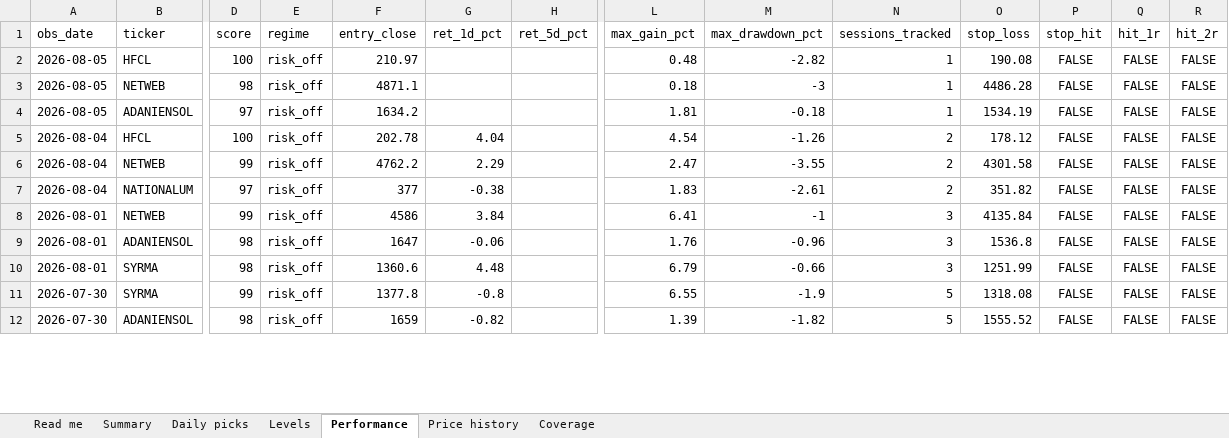
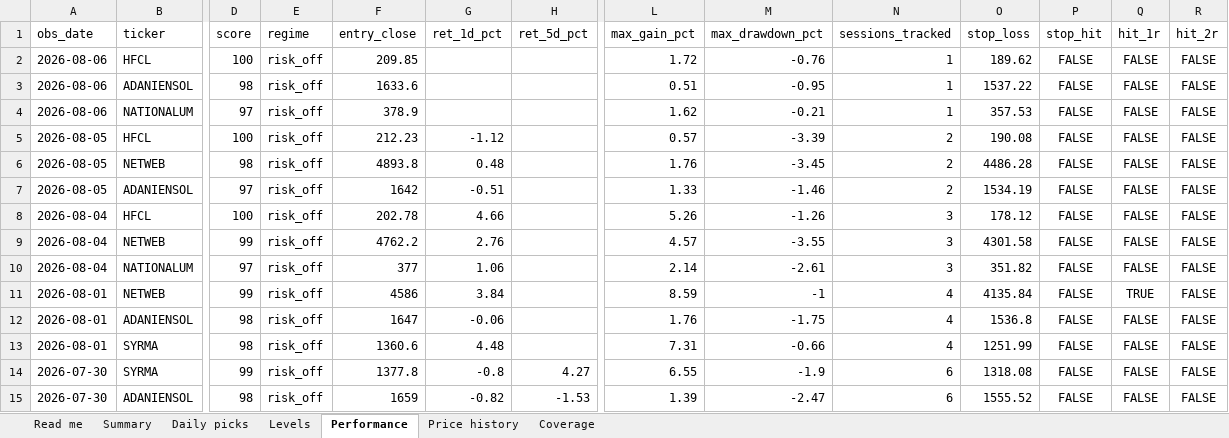
Before and after one commit to compukidsdgp-creator/Swing-trading, an Excel workbook: reports/daily_tracker.xlsx, sheet Performance, drawn as a sheet; only a part is shown, gaps mark what is left out; values as stored, in another font and other column widths than the file's, no borders; addresses are those after the commit; rows hold the shown columns only; the diff covers the shown part only; the diff names each change by its address in the sheet, - before the commit and + after, or states it on an @@ line.

```diff
--- a/reports/daily_tracker.xlsx (sheet Performance)
+++ b/reports/daily_tracker.xlsx (sheet Performance)
+row 2: 2026-08-06 | HFCL | 100 | risk_off | 209.85 |  |  | 1.72 | -0.76 | 1 | 189.62 | FALSE | FALSE | FALSE
+row 3: 2026-08-06 | ADANIENSOL | 98 | risk_off | 1633.6 |  |  | 0.51 | -0.95 | 1 | 1537.22 | FALSE | FALSE | FALSE
+row 4: 2026-08-06 | NATIONALUM | 97 | risk_off | 378.9 |  |  | 1.62 | -0.21 | 1 | 357.53 | FALSE | FALSE | FALSE
-F5 (entry_close): 210.97
+F5 (entry_close): 212.23
-G5 (ret_1d_pct): (empty)
+G5 (ret_1d_pct): -1.12
-L5 (max_gain_pct): 0.48
+L5 (max_gain_pct): 0.57
-M5 (max_drawdown_pct): -2.82
+M5 (max_drawdown_pct): -3.39
-N5:N7 (sessions_tracked): 1
+N5:N7 (sessions_tracked): 2
-F6 (entry_close): 4871.1
+F6 (entry_close): 4893.8
-G6 (ret_1d_pct): (empty)
+G6 (ret_1d_pct): 0.48
-L6 (max_gain_pct): 0.18
+L6 (max_gain_pct): 1.76
-M6 (max_drawdown_pct): -3
+M6 (max_drawdown_pct): -3.45
-F7 (entry_close): 1634.2
+F7 (entry_close): 1642
-G7 (ret_1d_pct): (empty)
+G7 (ret_1d_pct): -0.51
-L7 (max_gain_pct): 1.81
+L7 (max_gain_pct): 1.33
-M7 (max_drawdown_pct): -0.18
+M7 (max_drawdown_pct): -1.46
-G8 (ret_1d_pct): 4.04
+G8 (ret_1d_pct): 4.66
-L8 (max_gain_pct): 4.54
+L8 (max_gain_pct): 5.26
-N8:N10 (sessions_tracked): 2
+N8:N10 (sessions_tracked): 3
-G9 (ret_1d_pct): 2.29
+G9 (ret_1d_pct): 2.76
-L9 (max_gain_pct): 2.47
+L9 (max_gain_pct): 4.57
-G10 (ret_1d_pct): -0.38
+G10 (ret_1d_pct): 1.06
-L10 (max_gain_pct): 1.83
+L10 (max_gain_pct): 2.14
-L11 (max_gain_pct): 6.41
+L11 (max_gain_pct): 8.59
-N11:N13 (sessions_tracked): 3
+N11:N13 (sessions_tracked): 4
-Q11 (hit_1r): FALSE
+Q11 (hit_1r): TRUE
-M12 (max_drawdown_pct): -0.96
+M12 (max_drawdown_pct): -1.75
-L13 (max_gain_pct): 6.79
+L13 (max_gain_pct): 7.31
-H14 (ret_5d_pct): (empty)
+H14 (ret_5d_pct): 4.27
-N14:N15 (sessions_tracked): 5
+N14:N15 (sessions_tracked): 6
-H15 (ret_5d_pct): (empty)
+H15 (ret_5d_pct): -1.53
-M15 (max_drawdown_pct): -1.82
+M15 (max_drawdown_pct): -2.47
```
Also changed, not shown: 16 edited cells elsewhere in this sheet, sheet Price history, sheet Daily picks, sheet Levels, sheet Summary, sheet Coverage, sheet Read me, 6 other files.
